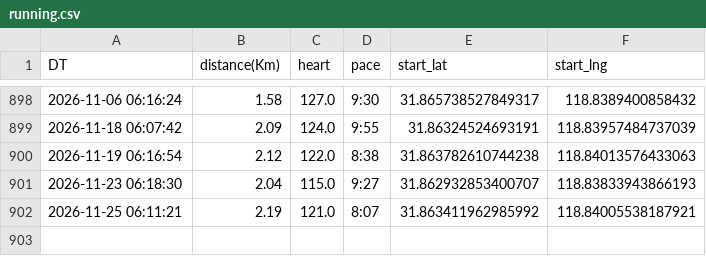
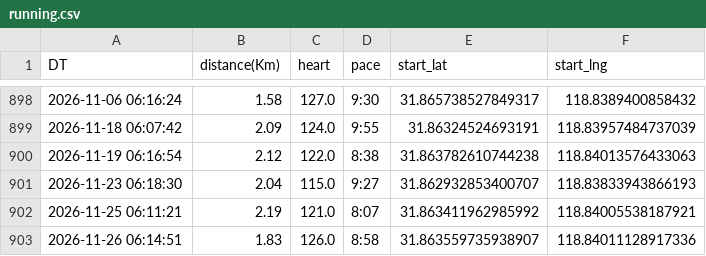
Before and after one commit to wansho/running, a CSV file: data/running.csv, drawn as a sheet; only a part is shown, gaps mark what is left out; the diff names each change by its address in the sheet, - before the commit and + after, or states it on an @@ line.

```diff
--- a/data/running.csv
+++ b/data/running.csv
+row 903: 2026-11-26 06:14:51 | 1.83 | 126.0 | 8:58 | 31.863559735938907 | 118.84011128917336
```
Also changed, not shown: 4 other files.
